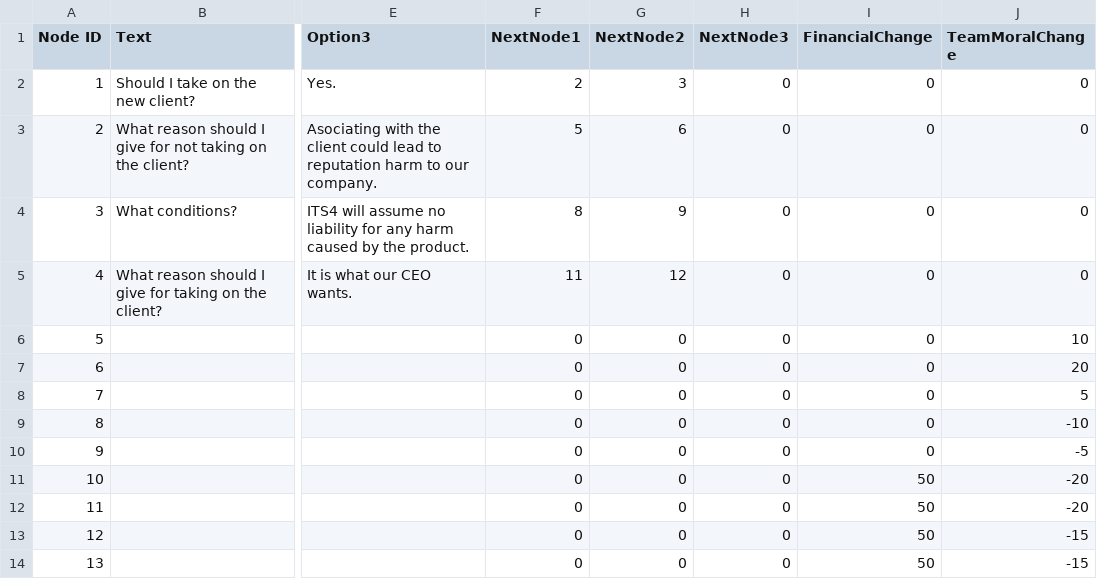
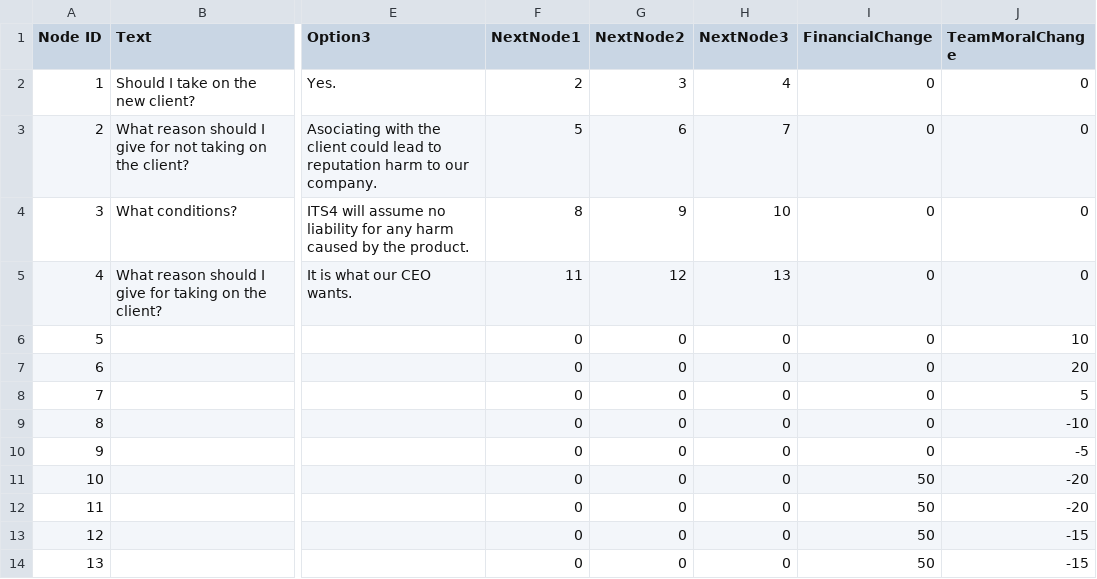
Before and after one commit to JasonTjin/NDGD, a CSV file: Assets/CSVs/Choices/Choices6.csv, drawn as a sheet; only a part is shown, gaps mark what is left out; the diff names each change by its address in the sheet, - before the commit and + after, or states it on an @@ line.

```diff
--- a/Assets/CSVs/Choices/Choices6.csv
+++ b/Assets/CSVs/Choices/Choices6.csv
-H2 (NextNode3): 0
+H2 (NextNode3): 4
-H3 (NextNode3): 0
+H3 (NextNode3): 7
-H4 (NextNode3): 0
+H4 (NextNode3): 10
-H5 (NextNode3): 0
+H5 (NextNode3): 13
```
Also changed, not shown: 9 other files.
